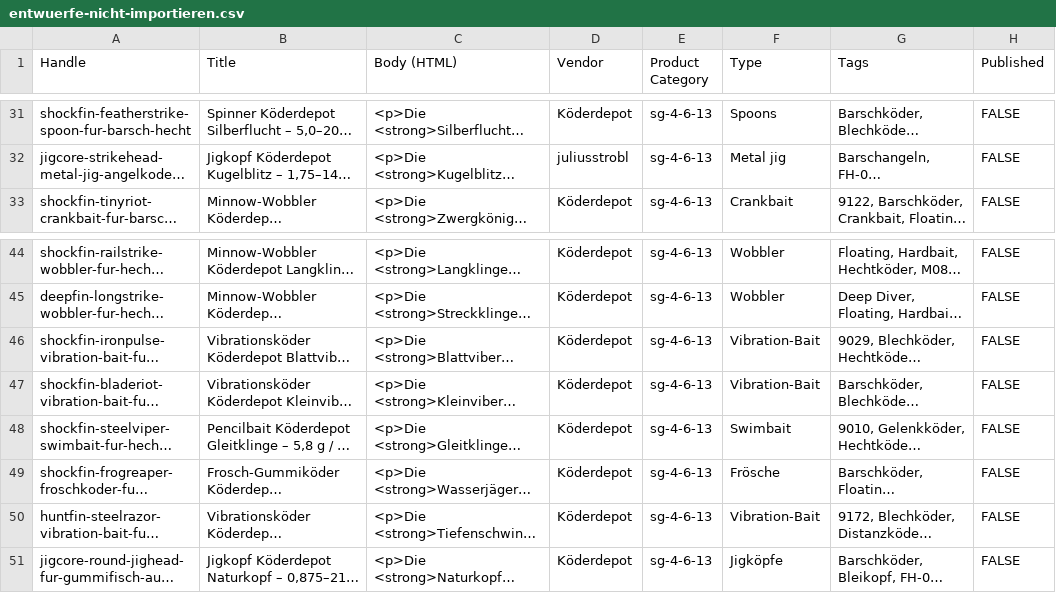
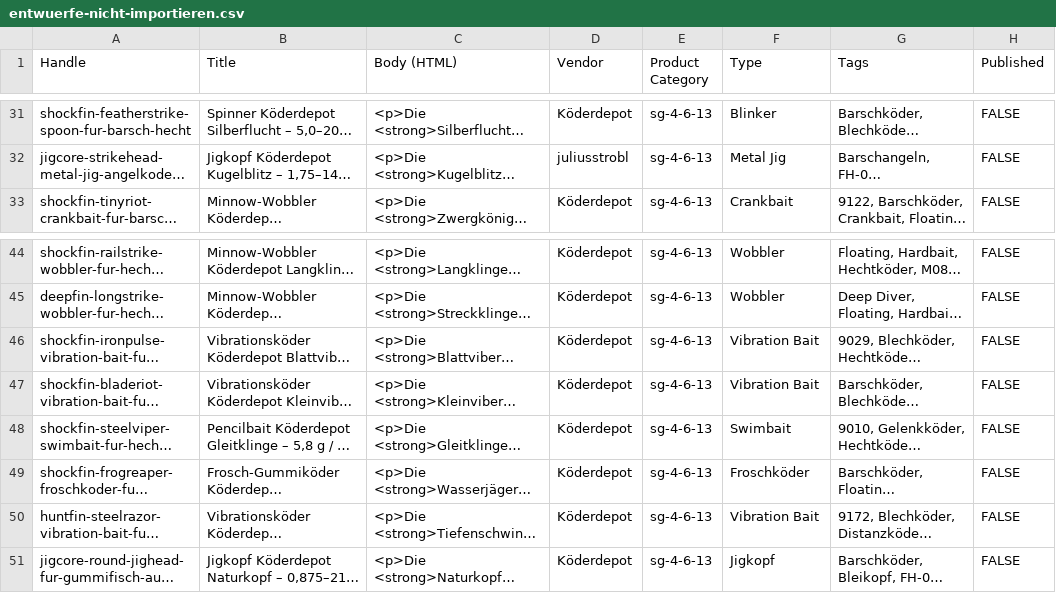
Before and after one commit to suedlichtkreativ-ops/s-dlicht2, a CSV file: inhalte/import/entwuerfe-nicht-importieren.csv, drawn as a sheet; only a part is shown, gaps mark what is left out; long unchanged cells end in …; the diff covers the shown part only; the diff names each change by its address in the sheet, - before the commit and + after, or states it on an @@ line.

```diff
--- a/inhalte/import/entwuerfe-nicht-importieren.csv
+++ b/inhalte/import/entwuerfe-nicht-importieren.csv
-F31 (Type): Spoons
+F31 (Type): Blinker
-F32 (Type): Metal jig
+F32 (Type): Metal Jig
-F46:F47 (Type): Vibration-Bait
+F46:F47 (Type): Vibration Bait
-F49 (Type): Frösche
+F49 (Type): Froschköder
-F50 (Type): Vibration-Bait
+F50 (Type): Vibration Bait
-F51 (Type): Jigköpfe
+F51 (Type): Jigkopf
```
Also changed, not shown: 24 edited cells elsewhere in this file, inhalte/import/produkte-shopify-import.csv, 17 other files.
